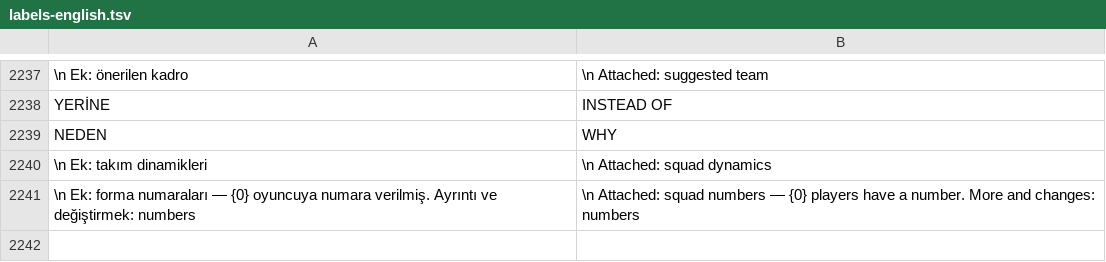
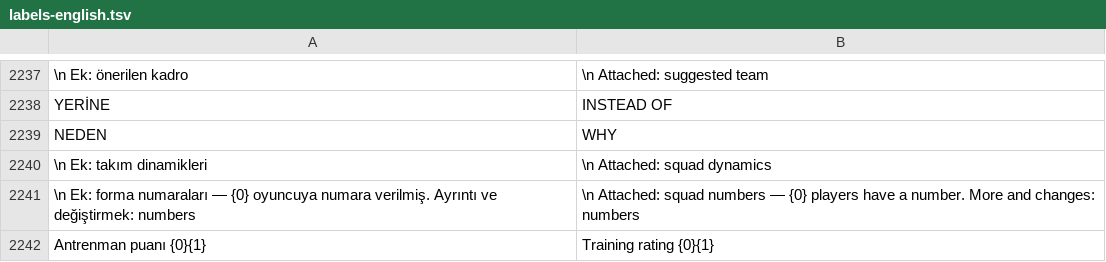
Before and after one commit to farukkavlak/fm-cli, a TSV file: cli/fm/labels-english.tsv, drawn as a sheet; only a part is shown, gaps mark what is left out.

```diff
--- a/cli/fm/labels-english.tsv
+++ b/cli/fm/labels-english.tsv
@@ -2241 +2241,2 @@ NEDEN	WHY
 \n  Ek: forma numaraları — {0} oyuncuya numara verilmiş. Ayrıntı ve değiştirmek: numbers	\n  Attached: squad numbers — {0} players have a number. More and changes: numbers
+    Antrenman puanı {0}{1}	    Training rating {0}{1}
```
Also changed, not shown: 1 other file.
